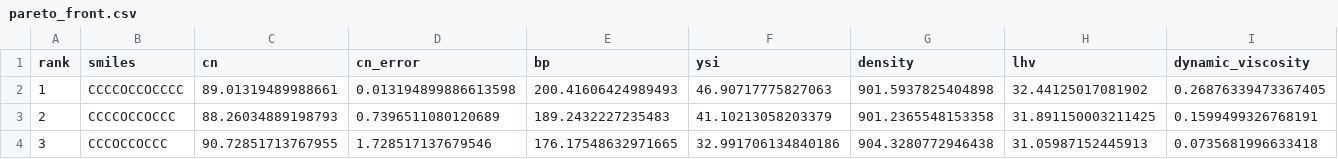
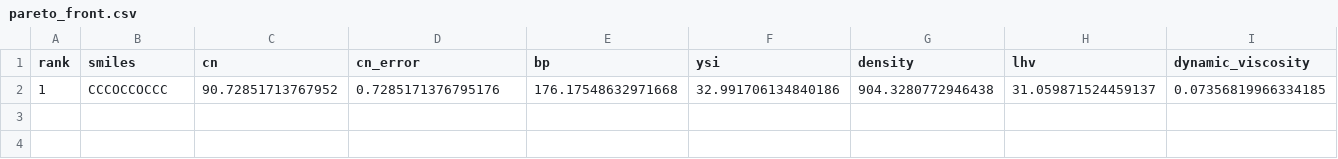
Before and after one commit to SalZa2004/Biofuel-Optimiser-ML, a CSV file: results/pareto_front.csv, drawn as a sheet; removed rows and columns are numbered as before the commit, all else as after; the diff names each change by its address in the sheet, - before the commit and + after, or states it on an @@ line.

```diff
--- a/results/pareto_front.csv
+++ b/results/pareto_front.csv
-row 2: 1 | CCCCOCCOCCCC | 89.01319489988661 | 0.013194899886613598 | 200.41606424989493 | 46.90717775827063 | 901.5937825404898 | 32.44125017081902 | 0.26876339473367405
-row 3: 2 | CCCCOCCOCCC | 88.26034889198793 | 0.7396511080120689 | 189.2432227235483 | 41.10213058203379 | 901.2365548153358 | 31.891150003211425 | 0.1599499326768191
-row 4: 3 | CCCOCCOCCC | 90.72851713767955 | 1.728517137679546 | 176.17548632971665 | 32.991706134840186 | 904.3280772946438 | 31.05987152445913 | 0.0735681996633418
+row 2: 1 | CCCOCCOCCC | 90.72851713767952 | 0.7285171376795176 | 176.17548632971668 | 32.991706134840186 | 904.3280772946438 | 31.059871524459137 | 0.07356819966334185
```
Also changed, not shown: 1 other file.
